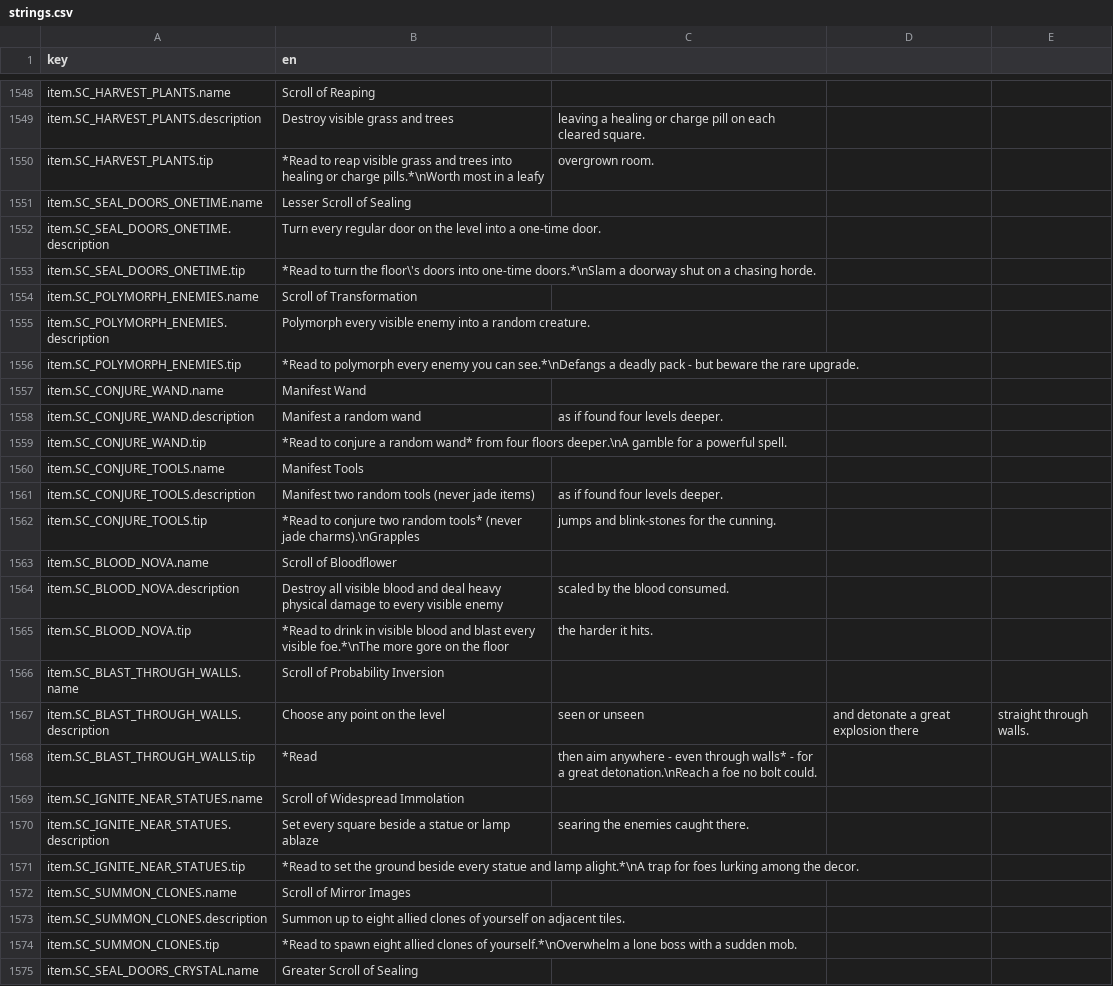
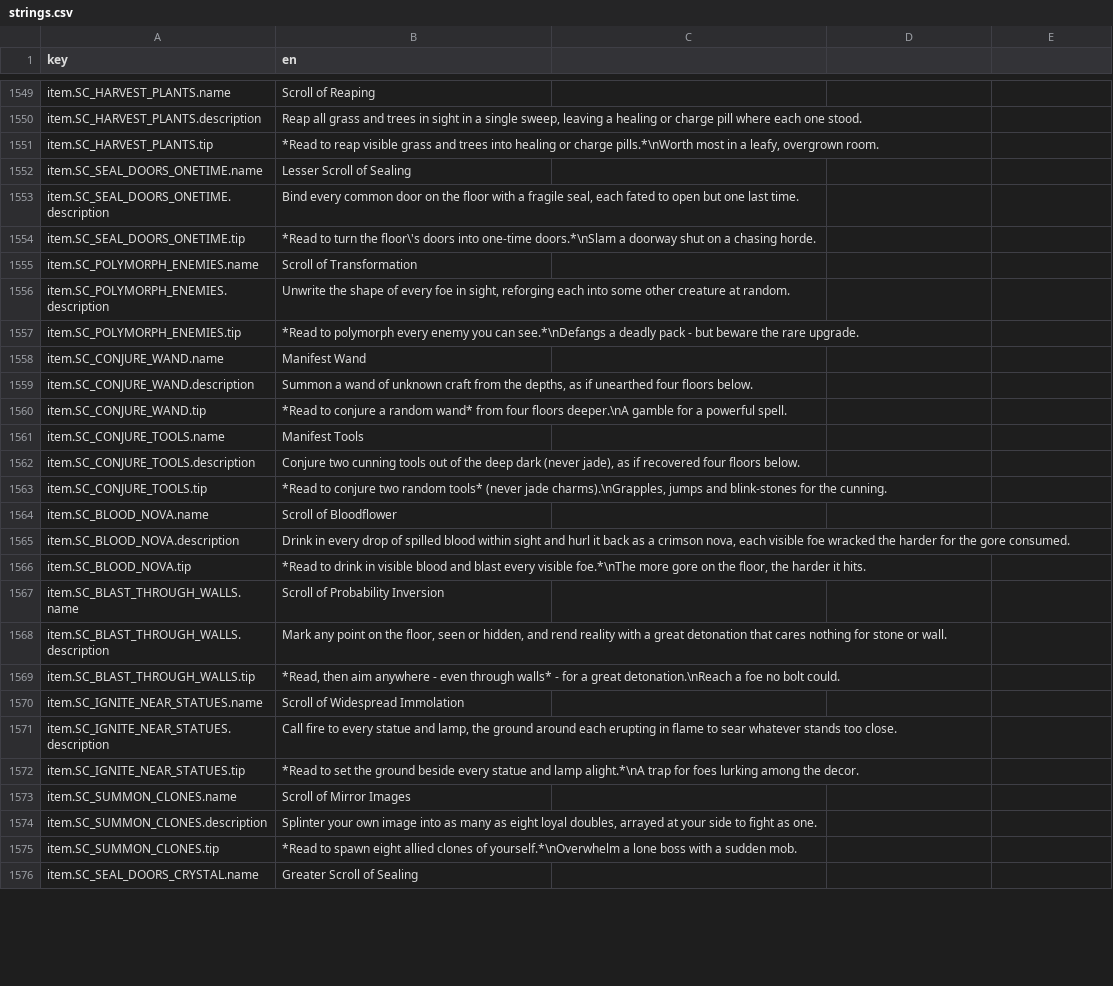
Before and after one commit to bjsp123/rl2, a CSV file: assets/data/strings.csv, drawn as a sheet; only a part is shown, gaps mark what is left out; addresses are those after the commit; the diff covers the shown part only; the diff names each change by its address in the sheet, - before the commit and + after, or states it on an @@ line.

```diff
--- a/assets/data/strings.csv
+++ b/assets/data/strings.csv
-B1550 (en): Destroy visible grass and trees
+B1550 (en): Reap all grass and trees in sight in a single sweep, leaving a healing or charge pill where each one stood.
-C1550: leaving a healing or charge pill on each cleared square.
+C1550: (empty)
-B1551 (en): …in a leafy
+B1551 (en): …in a leafy, overgrown room.
-C1551: overgrown room.
+C1551: (empty)
-B1553 (en): Turn every regular door on the level into a one-time door.
+B1553 (en): Bind every common door on the floor with a fragile seal, each fated to open but one last time.
-B1556 (en): Polymorph every visible enemy into a random creature.
+B1556 (en): Unwrite the shape of every foe in sight, reforging each into some other creature at random.
-B1559 (en): Manifest a random wand
+B1559 (en): Summon a wand of unknown craft from the depths, as if unearthed four floors below.
-C1559: as if found four levels deeper.
+C1559: (empty)
-B1562 (en): Manifest two random tools (never jade items)
+B1562 (en): Conjure two cunning tools out of the deep dark (never jade), as if recovered four floors below.
-C1562: as if found four levels deeper.
+C1562: (empty)
-B1563 (en): …(never jade charms).\nGrapples
+B1563 (en): …(never jade charms).\nGrapples, jumps and blink-stones for the cunning.
-C1563: jumps and blink-stones for the cunning.
+C1563: (empty)
-B1565 (en): Destroy all visible blood and deal heavy physical damage to every visible enemy
+B1565 (en): Drink in every drop of spilled blood within sight and hurl it back as a crimson nova, each visible foe wracked the harder for the gore consumed.
-C1565: scaled by the blood consumed.
+C1565: (empty)
-B1566 (en): …on the floor
+B1566 (en): …on the floor, the harder it hits.
-C1566: the harder it hits.
+C1566: (empty)
-B1568 (en): Choose any point on the level
+B1568 (en): Mark any point on the floor, seen or hidden, and rend reality with a great detonation that cares nothing for stone or wall.
-C1568: seen or unseen
+C1568: (empty)
-D1568: and detonate a great explosion there
+D1568: (empty)
-E1568: straight through walls.
+E1568: (empty)
-B1569 (en): *Read
+B1569 (en): *Read, then aim anywhere - even through walls* - for a great detonation.\nReach a foe no bolt could.
-C1569: then aim anywhere - even through walls* - for a great detonation.\nReach a foe no bolt could.
+C1569: (empty)
-B1571 (en): Set every square beside a statue or lamp ablaze
+B1571 (en): Call fire to every statue and lamp, the ground around each erupting in flame to sear whatever stands too close.
-C1571: searing the enemies caught there.
+C1571: (empty)
-B1574 (en): Summon up to eight allied clones of yourself on adjacent tiles.
+B1574 (en): Splinter your own image into as many as eight loyal doubles, arrayed at your side to fight as one.
```
Also changed, not shown: 1 added row and 77 edited cells elsewhere in this file, 15 other files.
